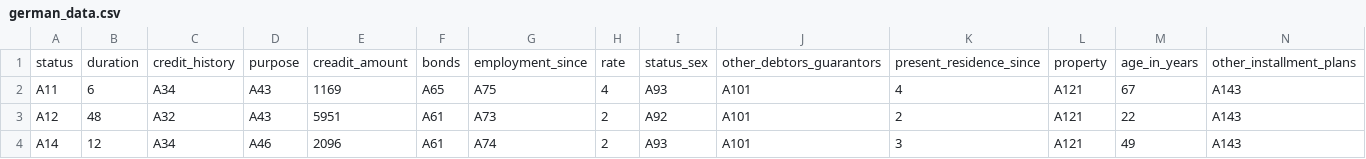
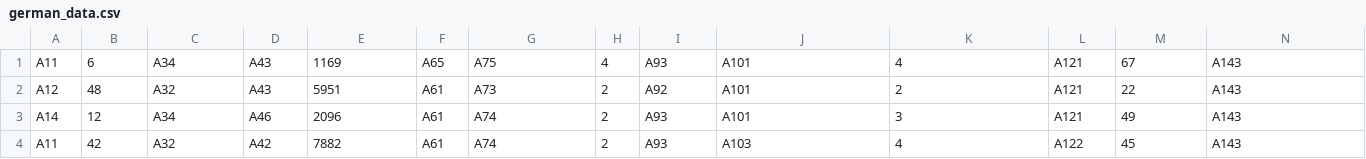
Before and after one commit to wmans12/pda, a CSV file: german_data.csv, drawn as a sheet; only a part is shown; the shorter side is filled out with more unchanged rows; rows hold the shown columns only; the diff names each change by its address in the sheet, - before the commit and + after, or states it on an @@ line.

Commit message:
modified: menghapus header

```diff
--- a/german_data.csv
+++ b/german_data.csv
-row 1: status | duration | credit_history | purpose | creadit_amount | bonds | employment_since | rate | status_sex | other_debtors_guarantors | present_residence_since | property | age_in_years | other_installment_plans
```
